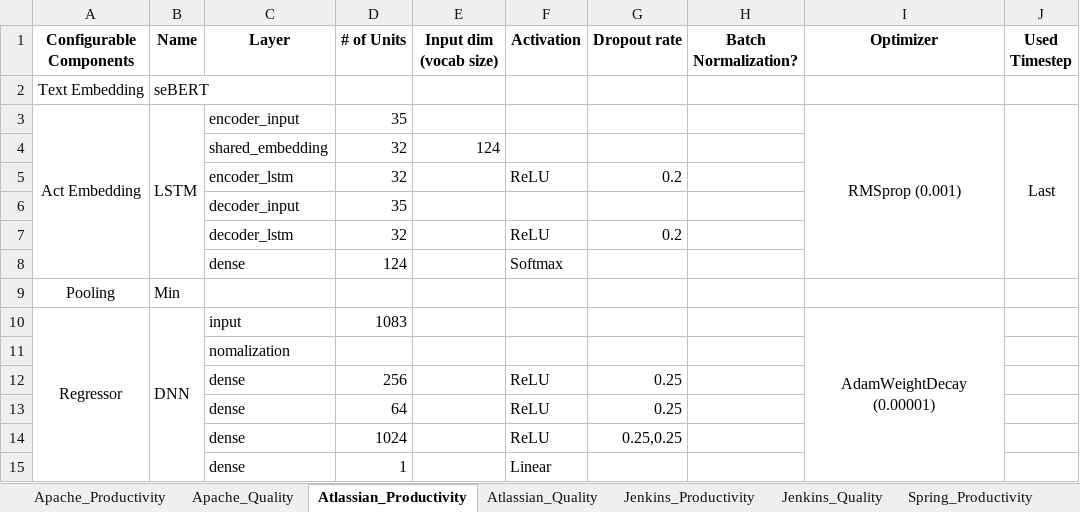
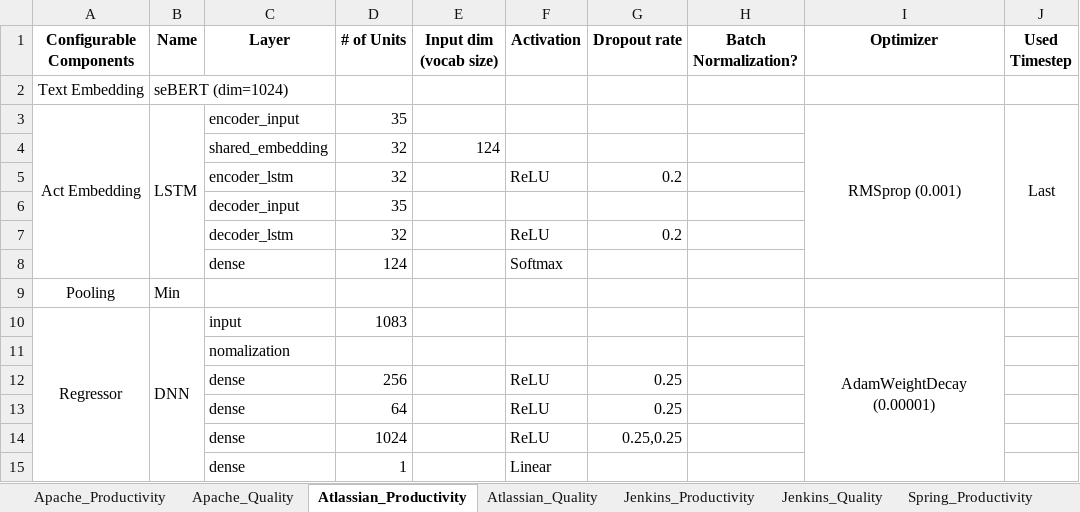
Before and after one commit to ralvandar-race/sprint2vec_revision, an Excel workbook: Sprint2Vec_Config.xlsx, sheet Atlassian_Productivity, drawn as a sheet; only a part is shown; values as stored, in another font and other column widths than the file's, no borders; the diff names each change by its address in the sheet, - before the commit and + after, or states it on an @@ line.

```diff
--- a/Sprint2Vec_Config.xlsx (sheet Atlassian_Productivity)
+++ b/Sprint2Vec_Config.xlsx (sheet Atlassian_Productivity)
-B2 (Name): seBERT
+B2 (Name): seBERT (dim=1024)
```
Also changed, not shown: sheet Atlassian_Quality, sheet Talendforge_Productivity, sheet Jenkins_Productivity, sheet Jenkins_Quality, sheet Apache_Quality, sheet Talendforge_Quality, 1 more sheet, 1 other file.
